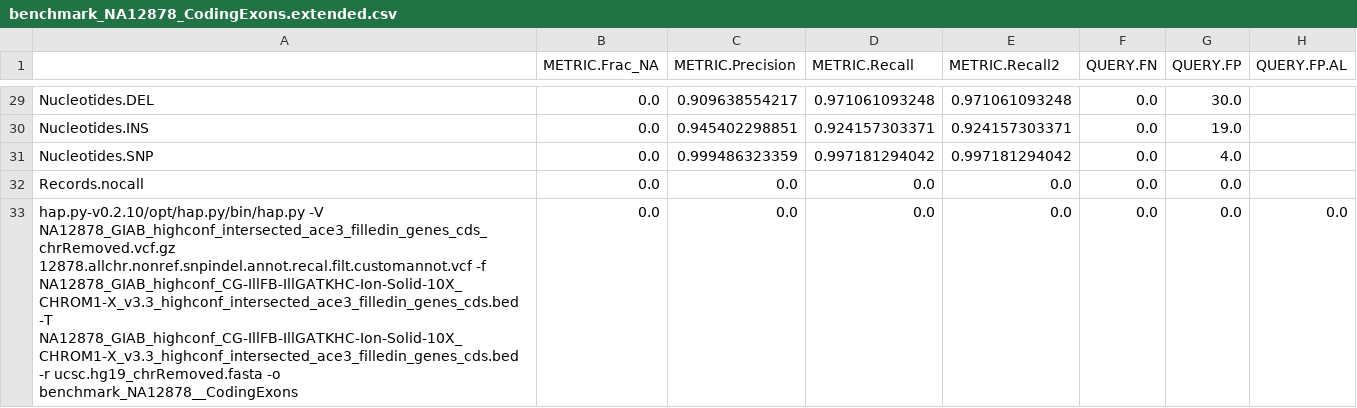
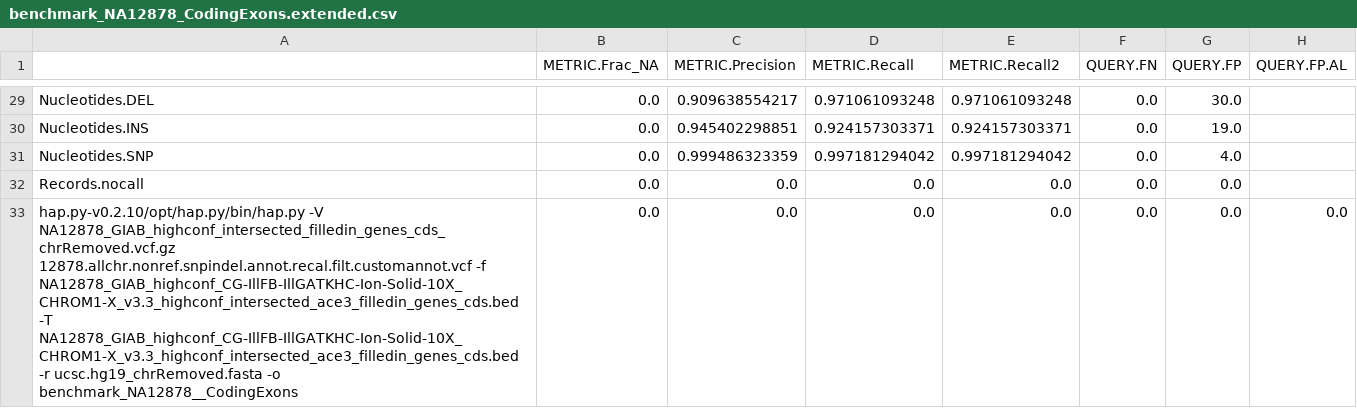
Before and after one commit to StanfordBioinformatics/stanford-benchmarking-workflows, a CSV file: benchmarking_NA12878/vcfComparison_by_Happy_CodingExons/benchmark_NA12878_CodingExons.extended.csv, drawn as a sheet; only a part is shown, gaps mark what is left out; the diff names each change by its address in the sheet, - before the commit and + after, or states it on an @@ line.

Commit message:
Update benchmark_NA12878_CodingExons.extended.csv
Prefix in vcf.gz removed

```diff
--- a/benchmarking_NA12878/vcfComparison_by_Happy_CodingExons/benchmark_NA12878_CodingExons.extended.csv
+++ b/benchmarking_NA12878/vcfComparison_by_Happy_CodingExons/benchmark_NA12878_CodingExons.extended.csv
-A33: hap.py-v0.2.10/opt/hap.py/bin/hap.py -V NA12878_GIAB_highconf_intersected_ace3_filledin_genes_cds_chrRemoved.vcf.gz 12878.allchr.nonref.snpindel.annot.recal.filt.customannot.vcf -f…
+A33: hap.py-v0.2.10/opt/hap.py/bin/hap.py -V NA12878_GIAB_highconf_intersected_filledin_genes_cds_chrRemoved.vcf.gz 12878.allchr.nonref.snpindel.annot.recal.filt.customannot.vcf -f…
```
